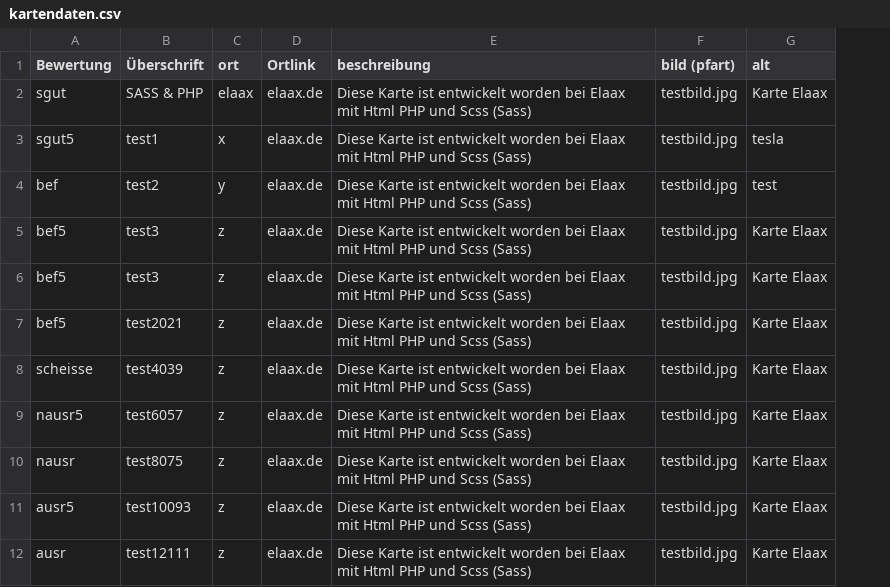
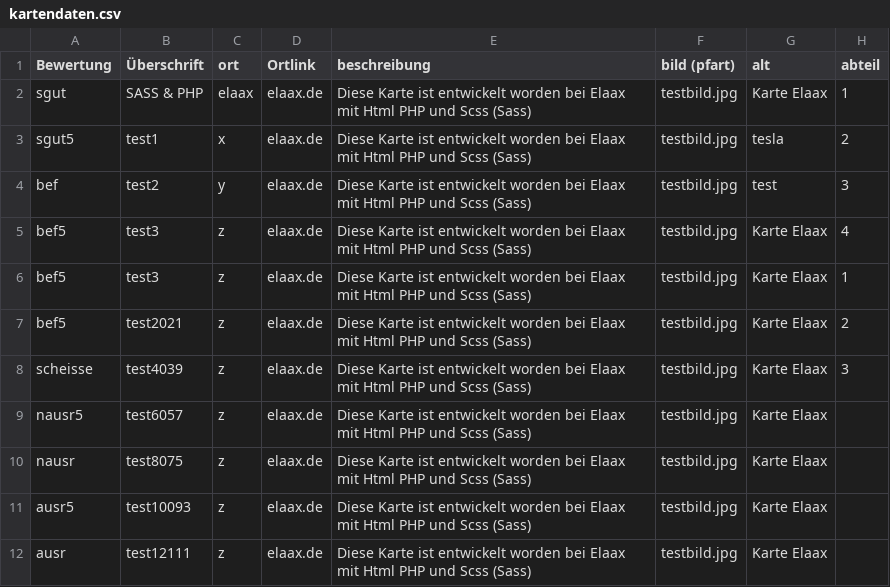
Before and after one commit to ElaaxMarketing/karten, a CSV file: kartendaten.csv, drawn as a sheet; the diff names each change by its address in the sheet, - before the commit and + after, or states it on an @@ line.

```diff
--- a/kartendaten.csv
+++ b/kartendaten.csv
+column H (abteil), rows 2-8: 1 | 2 | 3 | 4 | 1 | 2 | 3
```
Also changed, not shown: 6 other files.
